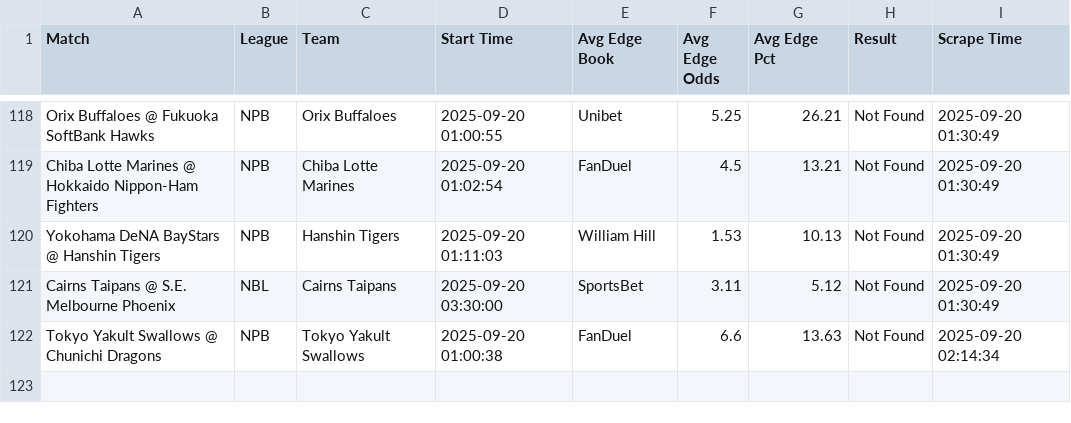
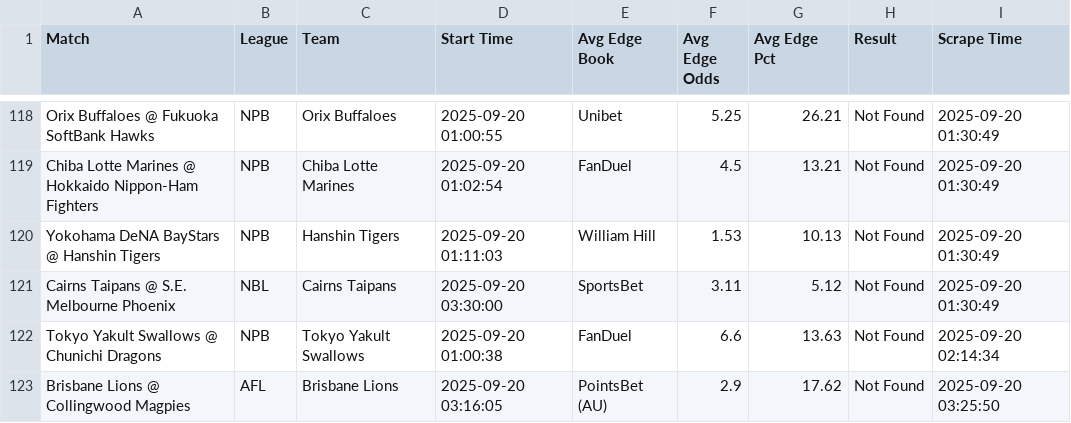
Before and after one commit to aqsmith02/paper-betting-tracker, a CSV file: data/master_avg_bets.csv, drawn as a sheet; only a part is shown, gaps mark what is left out.

```diff
--- a/data/master_avg_bets.csv
+++ b/data/master_avg_bets.csv
@@ -122 +122,2 @@ Cairns Taipans @ S.E. Melbourne Phoenix,NBL,Cairns Taipans,2025-09-20 03:30:00,S
 Tokyo Yakult Swallows @ Chunichi Dragons,NPB,Tokyo Yakult Swallows,2025-09-20 01:00:38,FanDuel,6.6,13.63,Not Found,2025-09-20 02:14:34
+Brisbane Lions @ Collingwood Magpies,AFL,Brisbane Lions,2025-09-20 03:16:05,PointsBet (AU),2.9,17.62,Not Found,2025-09-20 03:25:50
```
Also changed, not shown: data/master_avg_full.csv, data/master_mod_zscore_bets.csv, 3 other files.
